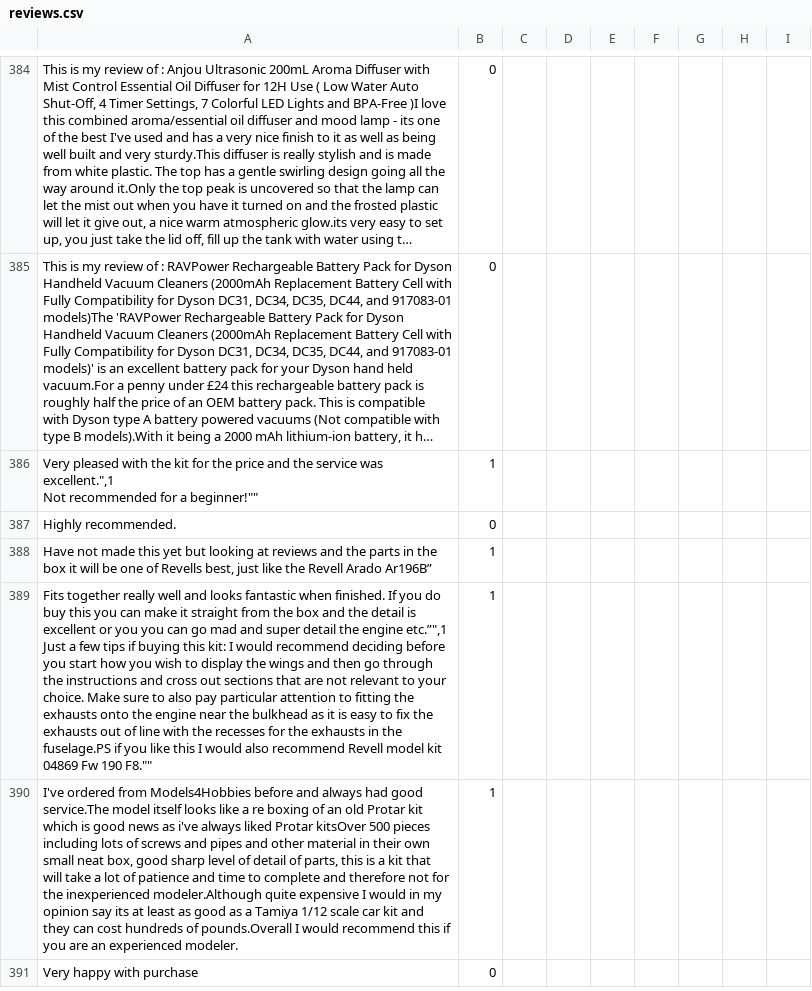
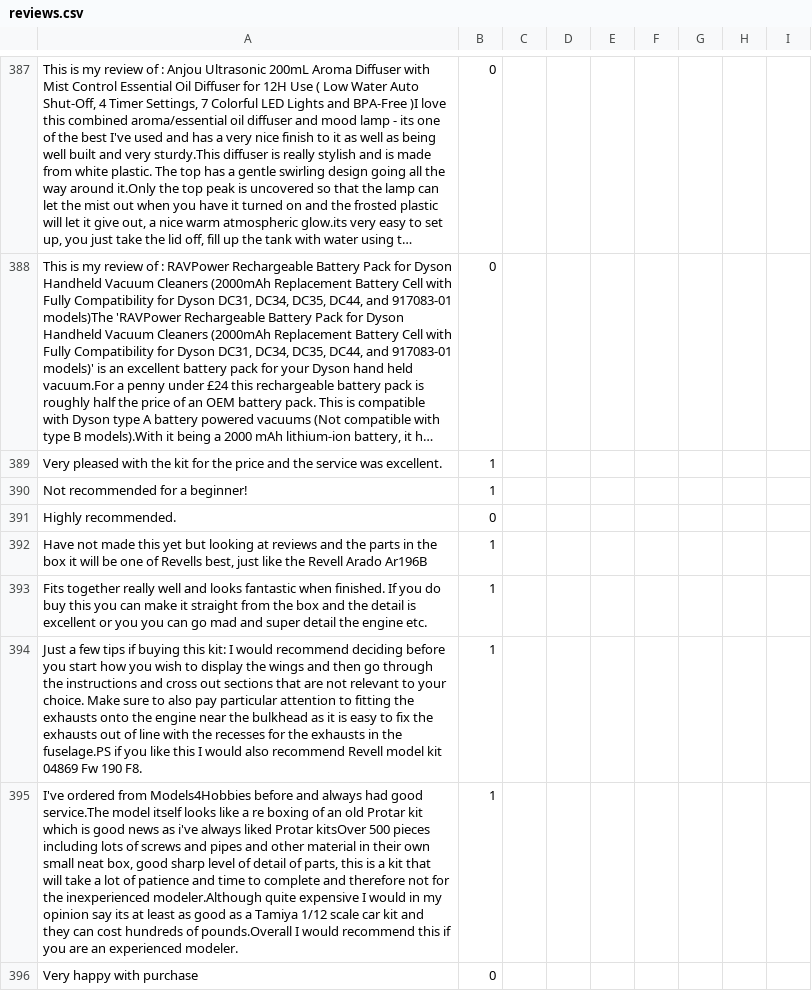
Before and after one commit to SuneetR/fake_review_detector, a CSV file: reviews.csv, drawn as a sheet; only a part is shown, gaps mark what is left out; long unchanged cells end in …; addresses are those after the commit; ↵ is a line break in a cell; the diff covers the shown part only; the diff names each change by its address in the sheet, - before the commit and + after, or states it on an @@ line.

Commit message:
Update reviews.csv

```diff
--- a/reviews.csv
+++ b/reviews.csv
-A389: …service was excellent.",1 ↵ Not recommended for a beginner!""
+A389: …service was excellent.
+row 390: Not recommended for a beginner! | 1
-A392: …Revell Arado Ar196B”
+A392: …Revell Arado Ar196B
-A393: …the engine etc.”",1 ↵ Just a few tips if buying this kit: I would recommend deciding before you start how you wish to display the wings and then go through the instructions and cross out sections that are not relevant to your choice. Make sure to also pay particular attention to fitting the exhausts onto the engine near the bulkhead as it is easy to fix the exhausts out of line with the recesses for the exhausts in the fuselage.PS if you like this I would also recommend Revell model kit 04869 Fw 190 F8.""
+A393: …the engine etc.
+row 394: Just a few tips if buying this kit: I would recommend deciding before you start how you wish to display the wings and then go through the instructions and cross out sections that are not relevant to your choice. Make sure to also pay particular attention to fitting the exhausts onto the engine near the bulkhead as it is easy to fix the exhausts out of line with the recesses for the exhausts in the fuselage.PS if you like this I would also recommend Revell model kit 04869 Fw 190 F8. | 1
```
Also changed, not shown: 6 added rows, 3 removed rows and 5 edited cells elsewhere in this file.
